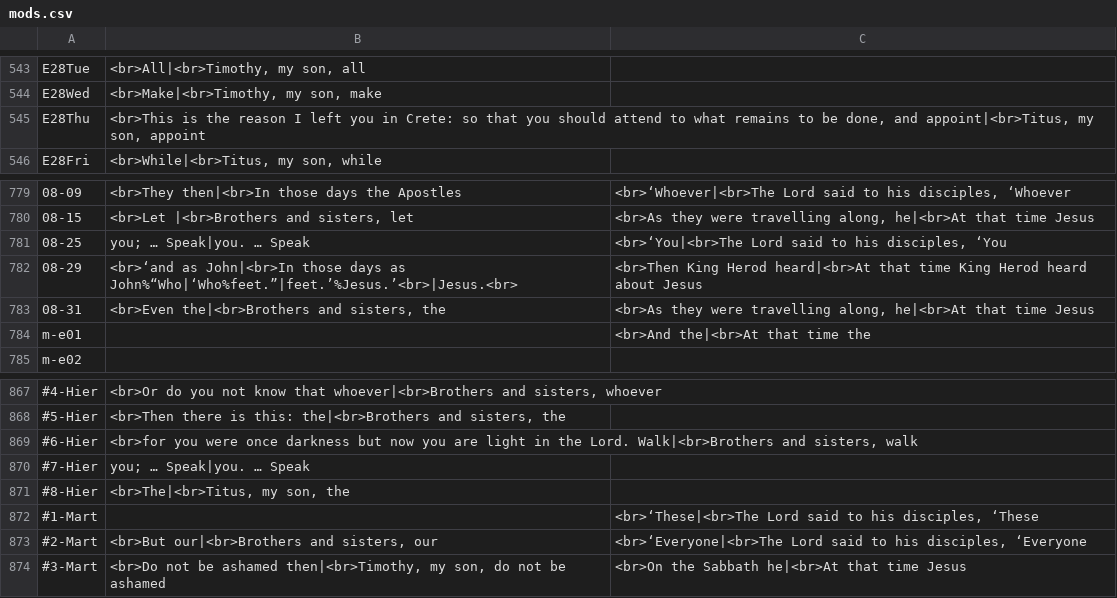
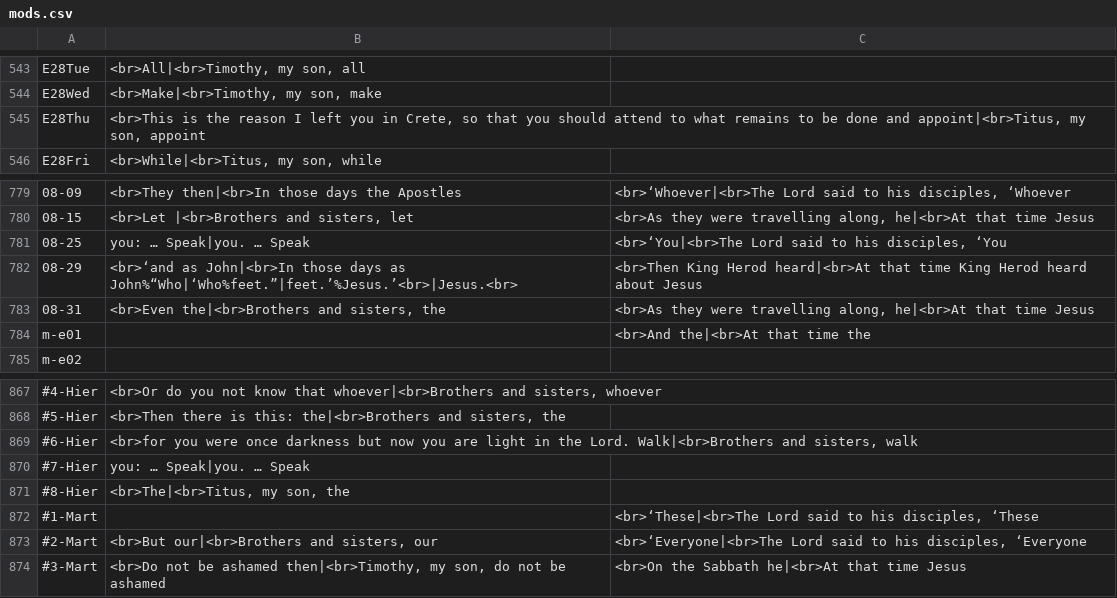
Before and after one commit to cmbryan/yocal, a CSV file: db/mods.csv, drawn as a sheet; only a part is shown, gaps mark what is left out; the diff names each change by its address in the sheet, - before the commit and + after, or states it on an @@ line.

```diff
--- a/db/mods.csv
+++ b/db/mods.csv
-B545: …you in Crete: so that you should attend to what remains to be done, and appoint|<br>Titus,…
+B545: …you in Crete, so that you should attend to what remains to be done and appoint|<br>Titus,…
-B781: you; … Speak|you. … Speak
+B781: you: … Speak|you. … Speak
-B870: you; … Speak|you. … Speak
+B870: you: … Speak|you. … Speak
```
Also changed, not shown: 1 other file.
